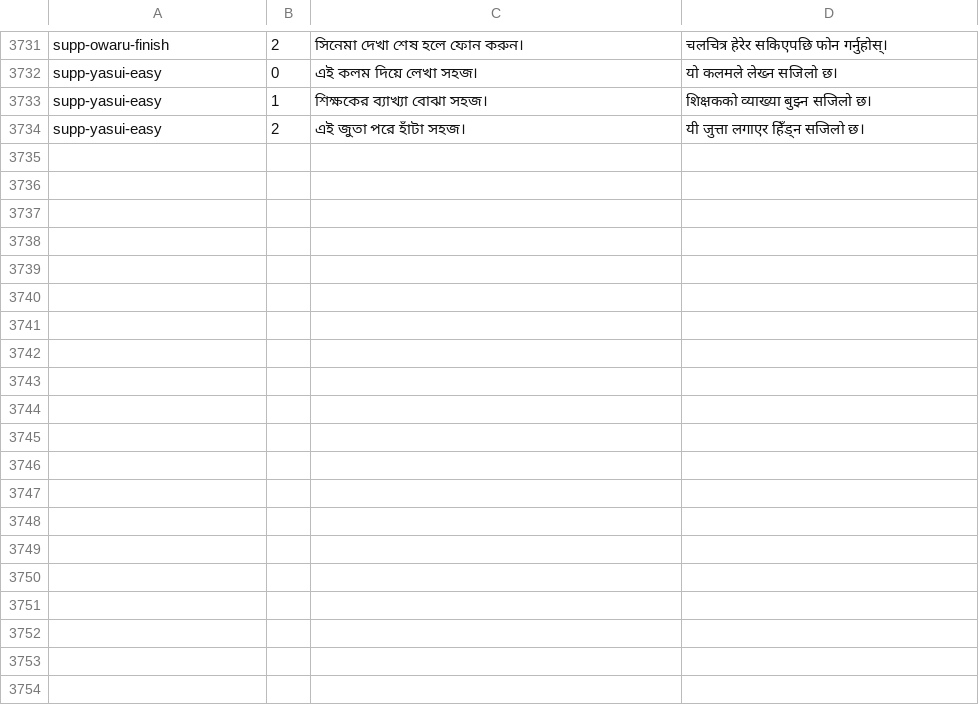
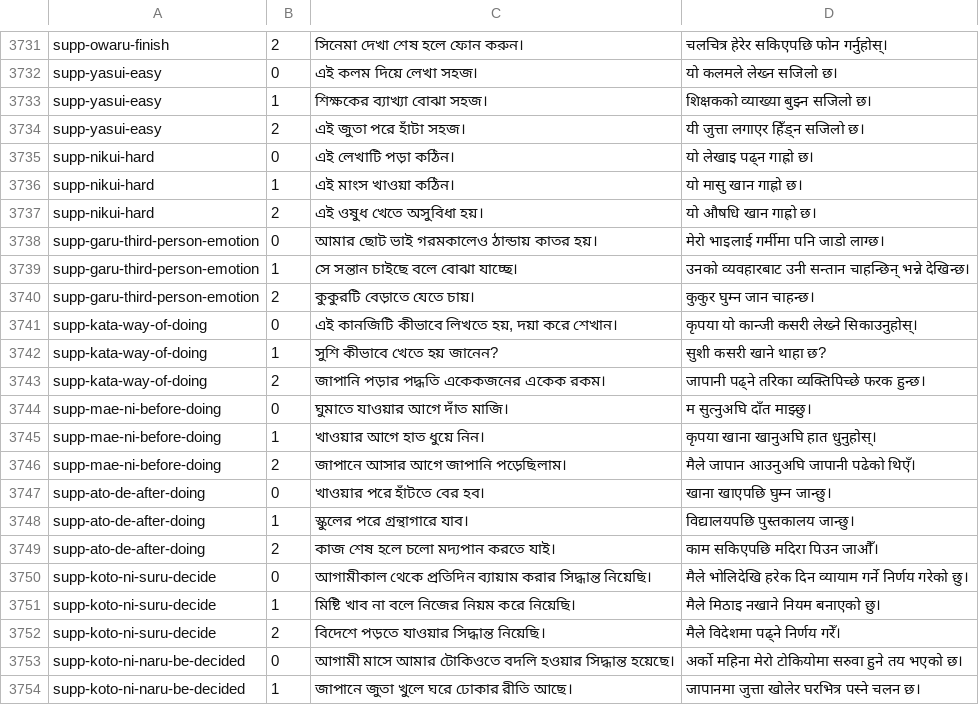
Before and after one commit to Mr04Nazmul/nihongo-path, a TSV file: translations/example-entry-overrides.tsv, drawn as a sheet; only a part is shown, gaps mark what is left out; the diff covers the shown part only; the diff names each change by its address in the sheet, - before the commit and + after, or states it on an @@ line.

Commit message:
Review N4 grammar 130–139: emotion, sequence and giving roles

```diff
--- a/translations/example-entry-overrides.tsv
+++ b/translations/example-entry-overrides.tsv
+row 3735: supp-nikui-hard | 0 | এই লেখাটি পড়া কঠিন। | यो लेखाइ पढ्न गाह्रो छ।
+row 3736: supp-nikui-hard | 1 | এই মাংস খাওয়া কঠিন। | यो मासु खान गाह्रो छ।
+row 3737: supp-nikui-hard | 2 | এই ওষুধ খেতে অসুবিধা হয়। | यो औषधि खान गाह्रो छ।
+row 3738: supp-garu-third-person-emotion | 0 | আমার ছোট ভাই গরমকালেও ঠান্ডায় কাতর হয়। | मेरो भाइलाई गर्मीमा पनि जाडो लाग्छ।
+row 3739: supp-garu-third-person-emotion | 1 | সে সন্তান চাইছে বলে বোঝা যাচ্ছে। | उनको व्यवहारबाट उनी सन्तान चाहन्छिन् भन्ने देखिन्छ।
+row 3740: supp-garu-third-person-emotion | 2 | কুকুরটি বেড়াতে যেতে চায়। | कुकुर घुम्न जान चाहन्छ।
+row 3741: supp-kata-way-of-doing | 0 | এই কানজিটি কীভাবে লিখতে হয়, দয়া করে শেখান। | कृपया यो कान्जी कसरी लेख्ने सिकाउनुहोस्।
+row 3742: supp-kata-way-of-doing | 1 | সুশি কীভাবে খেতে হয় জানেন? | सुशी कसरी खाने थाहा छ?
+row 3743: supp-kata-way-of-doing | 2 | জাপানি পড়ার পদ্ধতি একেকজনের একেক রকম। | जापानी पढ्ने तरिका व्यक्तिपिच्छे फरक हुन्छ।
+row 3744: supp-mae-ni-before-doing | 0 | ঘুমাতে যাওয়ার আগে দাঁত মাজি। | म सुत्नुअघि दाँत माझ्छु।
+row 3745: supp-mae-ni-before-doing | 1 | খাওয়ার আগে হাত ধুয়ে নিন। | कृपया खाना खानुअघि हात धुनुहोस्।
+row 3746: supp-mae-ni-before-doing | 2 | জাপানে আসার আগে জাপানি পড়েছিলাম। | मैले जापान आउनुअघि जापानी पढेको थिएँ।
+row 3747: supp-ato-de-after-doing | 0 | খাওয়ার পরে হাঁটতে বের হব। | खाना खाएपछि घुम्न जान्छु।
+row 3748: supp-ato-de-after-doing | 1 | স্কুলের পরে গ্রন্থাগারে যাব। | विद्यालयपछि पुस्तकालय जान्छु।
+row 3749: supp-ato-de-after-doing | 2 | কাজ শেষ হলে চলো মদ্যপান করতে যাই। | काम सकिएपछि मदिरा पिउन जाऔँ।
+row 3750: supp-koto-ni-suru-decide | 0 | আগামীকাল থেকে প্রতিদিন ব্যায়াম করার সিদ্ধান্ত নিয়েছি। | मैले भोलिदेखि हरेक दिन व्यायाम गर्ने निर्णय गरेको छु।
+row 3751: supp-koto-ni-suru-decide | 1 | মিষ্টি খাব না বলে নিজের নিয়ম করে নিয়েছি। | मैले मिठाइ नखाने नियम बनाएको छु।
+row 3752: supp-koto-ni-suru-decide | 2 | বিদেশে পড়তে যাওয়ার সিদ্ধান্ত নিয়েছি। | मैले विदेशमा पढ्ने निर्णय गरेँ।
+row 3753: supp-koto-ni-naru-be-decided | 0 | আগামী মাসে আমার টোকিওতে বদলি হওয়ার সিদ্ধান্ত হয়েছে। | अर्को महिना मेरो टोकियोमा सरुवा हुने तय भएको छ।
+row 3754: supp-koto-ni-naru-be-decided | 1 | জাপানে জুতা খুলে ঘরে ঢোকার রীতি আছে। | जापानमा जुत्ता खोलेर घरभित्र पस्ने चलन छ।
```
Also changed, not shown: 10 added rows elsewhere in this file, translations/grammar-n4.tsv, 5 other files.
